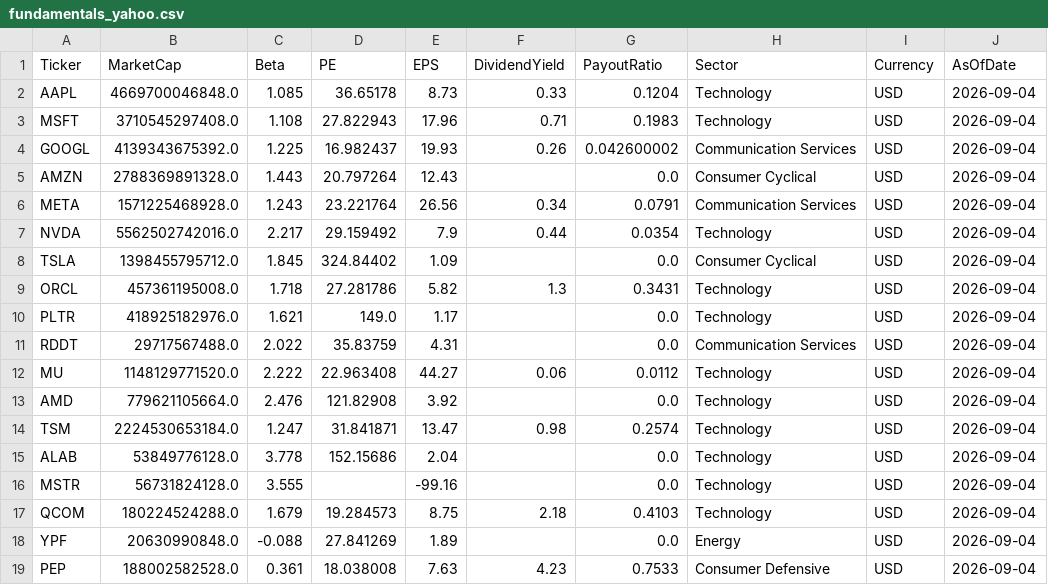
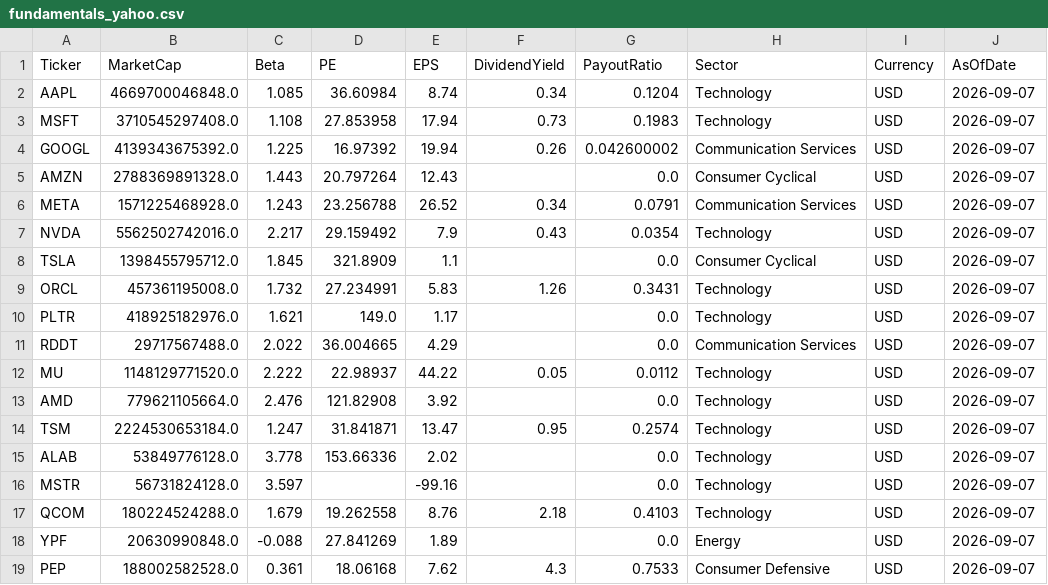
Before and after one commit to jpzingoni/stocks-market, a CSV file: fundamentals_yahoo.csv, drawn as a sheet; only a part is shown; the diff covers the shown part only.

```diff
--- a/fundamentals_yahoo.csv
+++ b/fundamentals_yahoo.csv
@@ -1,19 +1,19 @@
 Ticker,MarketCap,Beta,PE,EPS,DividendYield,PayoutRatio,Sector,Currency,AsOfDate
-AAPL,4669700046848.0,1.085,36.65178,8.73,0.33,0.1204,Technology,USD,2026-09-04
-MSFT,3710545297408.0,1.108,27.822943,17.96,0.71,0.1983,Technology,USD,2026-09-04
-GOOGL,4139343675392.0,1.225,16.982437,19.93,0.26,0.042600002,Communication Services,USD,2026-09-04
-AMZN,2788369891328.0,1.443,20.797264,12.43,,0.0,Consumer Cyclical,USD,2026-09-04
-META,1571225468928.0,1.243,23.221764,26.56,0.34,0.0791,Communication Services,USD,2026-09-04
-NVDA,5562502742016.0,2.217,29.159492,7.9,0.44,0.0354,Technology,USD,2026-09-04
-TSLA,1398455795712.0,1.845,324.84402,1.09,,0.0,Consumer Cyclical,USD,2026-09-04
-ORCL,457361195008.0,1.718,27.281786,5.82,1.3,0.3431,Technology,USD,2026-09-04
-PLTR,418925182976.0,1.621,149.0,1.17,,0.0,Technology,USD,2026-09-04
-RDDT,29717567488.0,2.022,35.83759,4.31,,0.0,Communication Services,USD,2026-09-04
-MU,1148129771520.0,2.222,22.963408,44.27,0.06,0.0112,Technology,USD,2026-09-04
-AMD,779621105664.0,2.476,121.82908,3.92,,0.0,Technology,USD,2026-09-04
-TSM,2224530653184.0,1.247,31.841871,13.47,0.98,0.2574,Technology,USD,2026-09-04
-ALAB,53849776128.0,3.778,152.15686,2.04,,0.0,Technology,USD,2026-09-04
-MSTR,56731824128.0,3.555,,-99.16,,0.0,Technology,USD,2026-09-04
-QCOM,180224524288.0,1.679,19.284573,8.75,2.18,0.4103,Technology,USD,2026-09-04
-YPF,20630990848.0,-0.088,27.841269,1.89,,0.0,Energy,USD,2026-09-04
-PEP,188002582528.0,0.361,18.038008,7.63,4.23,0.7533,Consumer Defensive,USD,2026-09-04
+AAPL,4669700046848.0,1.085,36.60984,8.74,0.34,0.1204,Technology,USD,2026-09-07
+MSFT,3710545297408.0,1.108,27.853958,17.94,0.73,0.1983,Technology,USD,2026-09-07
+GOOGL,4139343675392.0,1.225,16.97392,19.94,0.26,0.042600002,Communication Services,USD,2026-09-07
+AMZN,2788369891328.0,1.443,20.797264,12.43,,0.0,Consumer Cyclical,USD,2026-09-07
+META,1571225468928.0,1.243,23.256788,26.52,0.34,0.0791,Communication Services,USD,2026-09-07
+NVDA,5562502742016.0,2.217,29.159492,7.9,0.43,0.0354,Technology,USD,2026-09-07
+TSLA,1398455795712.0,1.845,321.8909,1.1,,0.0,Consumer Cyclical,USD,2026-09-07
+ORCL,457361195008.0,1.732,27.234991,5.83,1.26,0.3431,Technology,USD,2026-09-07
+PLTR,418925182976.0,1.621,149.0,1.17,,0.0,Technology,USD,2026-09-07
+RDDT,29717567488.0,2.022,36.004665,4.29,,0.0,Communication Services,USD,2026-09-07
+MU,1148129771520.0,2.222,22.98937,44.22,0.05,0.0112,Technology,USD,2026-09-07
+AMD,779621105664.0,2.476,121.82908,3.92,,0.0,Technology,USD,2026-09-07
+TSM,2224530653184.0,1.247,31.841871,13.47,0.95,0.2574,Technology,USD,2026-09-07
+ALAB,53849776128.0,3.778,153.66336,2.02,,0.0,Technology,USD,2026-09-07
+MSTR,56731824128.0,3.597,,-99.16,,0.0,Technology,USD,2026-09-07
+QCOM,180224524288.0,1.679,19.262558,8.76,2.18,0.4103,Technology,USD,2026-09-07
+YPF,20630990848.0,-0.088,27.841269,1.89,,0.0,Energy,USD,2026-09-07
+PEP,188002582528.0,0.361,18.06168,7.62,4.3,0.7533,Consumer Defensive,USD,2026-09-07
```
Also changed, not shown: 32 edited cells elsewhere in this file, income_statement_yahoo.csv, 1 other file.
